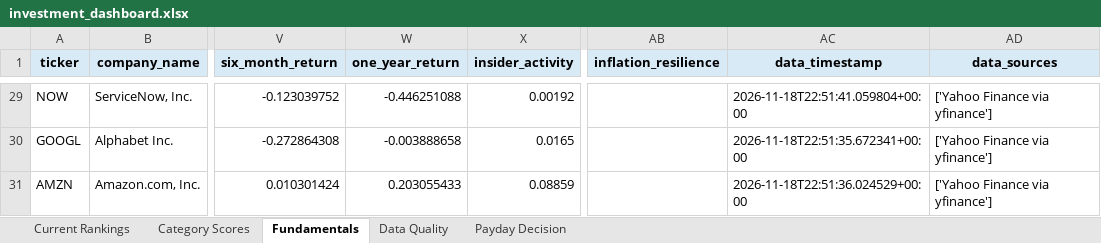
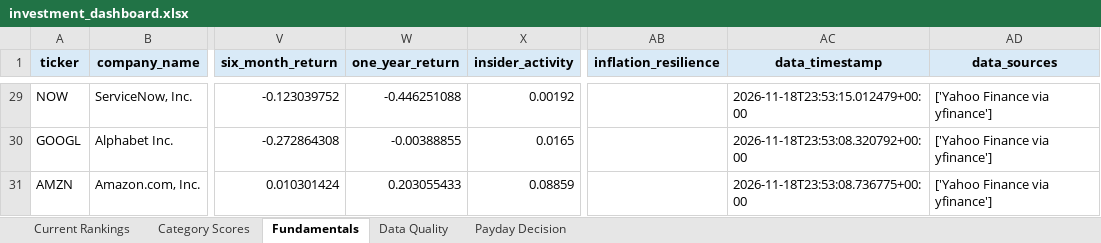
Before and after one commit to Grzesiak33/Version-2-Stock-Investment-Model, an Excel workbook: reports/investment_dashboard.xlsx, sheet Fundamentals, drawn as a sheet; only a part is shown, gaps mark what is left out; values as stored, in another font and other column widths than the file's, no borders; the diff covers the shown part only; the diff names each change by its address in the sheet, - before the commit and + after, or states it on an @@ line.

```diff
--- a/reports/investment_dashboard.xlsx (sheet Fundamentals)
+++ b/reports/investment_dashboard.xlsx (sheet Fundamentals)
-AC29 (data_timestamp): 2026-11-18T22:51:41.059804+00:00
+AC29 (data_timestamp): 2026-11-18T23:53:15.012479+00:00
-W30 (one_year_return): -0.003888658
+W30 (one_year_return): -0.00388855
-AC30 (data_timestamp): 2026-11-18T22:51:35.672341+00:00
+AC30 (data_timestamp): 2026-11-18T23:53:08.320792+00:00
-AC31 (data_timestamp): 2026-11-18T22:51:36.024529+00:00
+AC31 (data_timestamp): 2026-11-18T23:53:08.736775+00:00
```
Also changed, not shown: 32 edited cells elsewhere in this sheet, 31 other files.
